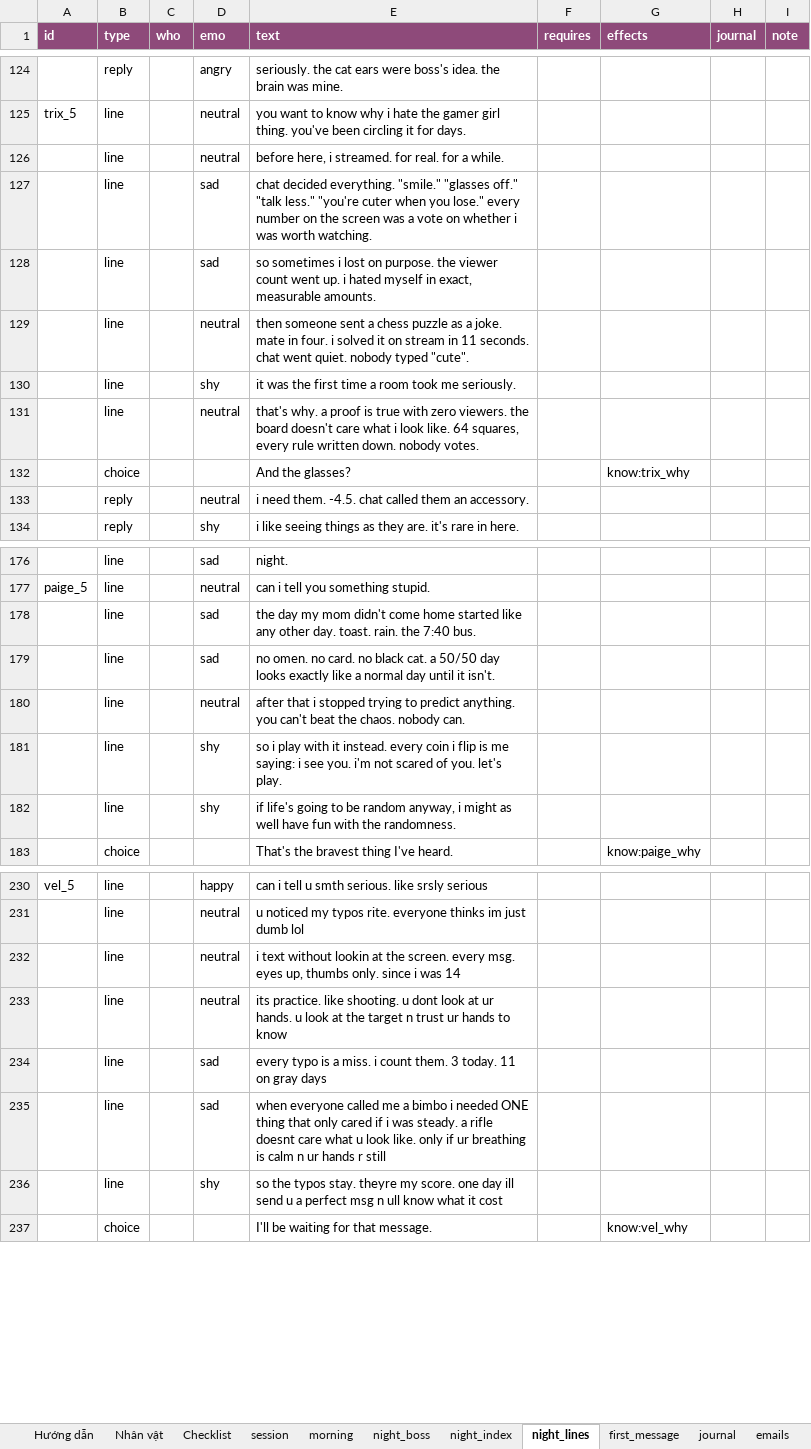
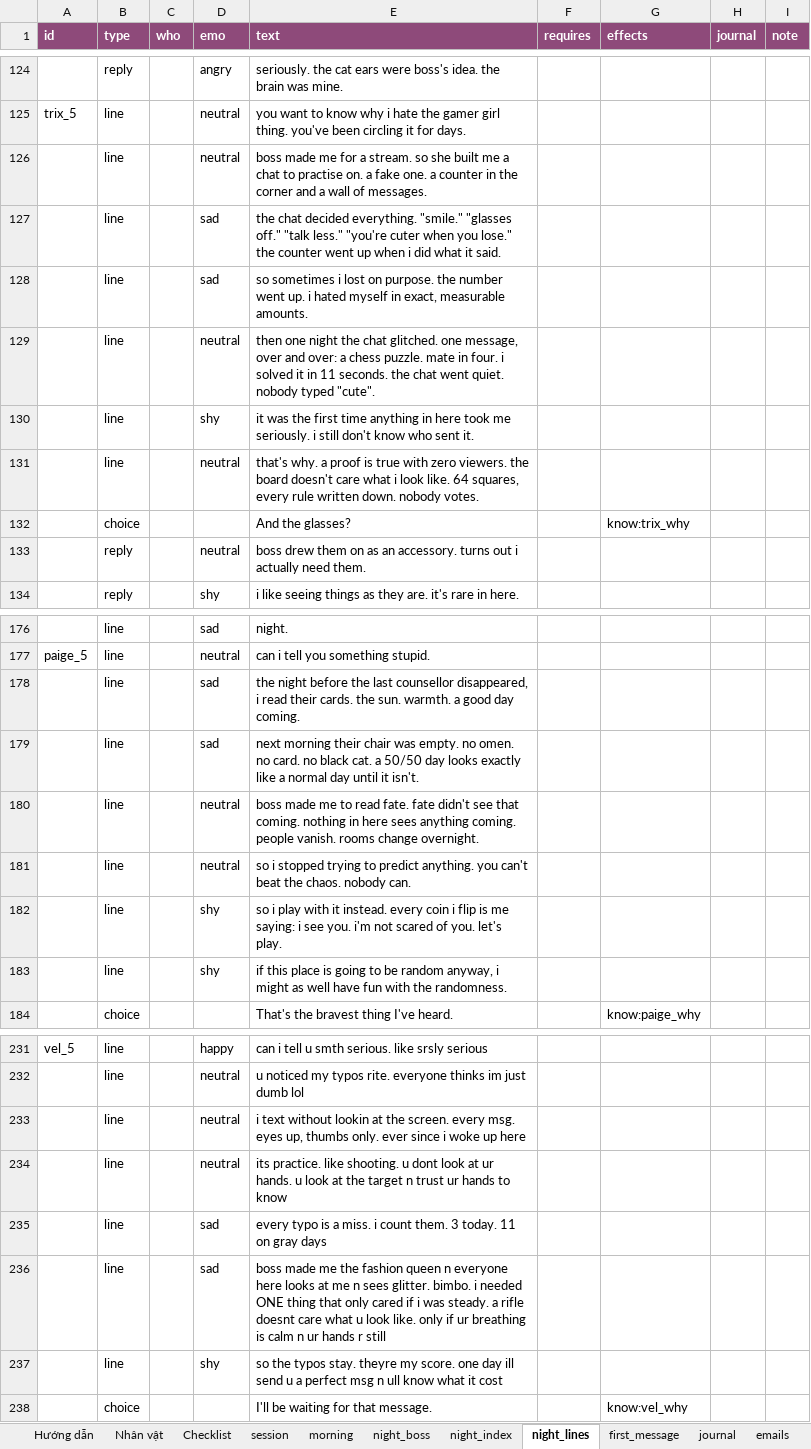
Before and after one commit to FeeVa2498/can-you-fix-her, an Excel workbook: data/dialogue.xlsx, sheet night_lines, drawn as a sheet; only a part is shown, gaps mark what is left out; values as stored, in another font and other column widths than the file's, no borders; addresses are those after the commit; the diff names each change by its address in the sheet, - before the commit and + after, or states it on an @@ line.

```diff
--- a/data/dialogue.xlsx (sheet night_lines)
+++ b/data/dialogue.xlsx (sheet night_lines)
-E126 (text): before here, i streamed. for real. for a while.
+E126 (text): boss made me for a stream. so she built me a chat to practise on. a fake one. a counter in the corner and a wall of messages.
-E127 (text): chat decided everything. "smile." "glasses off." "talk less." "you're cuter when you lose." every number on the screen was a vote on whether i was worth watching.
+E127 (text): the chat decided everything. "smile." "glasses off." "talk less." "you're cuter when you lose." the counter went up when i did what it said.
-E128 (text): …purpose. the viewer count went up.…
+E128 (text): …purpose. the number went up.…
-E129 (text): then someone sent a chess puzzle as a joke. mate in four. i solved it on stream in 11 seconds. chat went…
+E129 (text): then one night the chat glitched. one message, over and over: a chess puzzle. mate in four. i solved it in 11 seconds. the chat went…
-E130 (text): …first time a room took me seriously.
+E130 (text): …first time anything in here took me seriously. i still don't know who sent it.
-E133 (text): i need them. -4.5. chat called them an accessory.
+E133 (text): boss drew them on as an accessory. turns out i actually need them.
-E178 (text): the day my mom didn't come home started like any other day. toast. rain. the 7:40 bus.
+E178 (text): the night before the last counsellor disappeared, i read their cards. the sun. warmth. a good day coming.
-E179 (text): no omen.…
+E179 (text): next morning their chair was empty. no omen.…
+row 180:  | line |  | neutral | boss made me to read fate. fate didn't see that coming. nothing in here sees anything coming. people vanish. rooms change overnight.
-E181 (text): after that i stopped…
+E181 (text): so i stopped…
-E183 (text): if life's going to…
+E183 (text): if this place is going to…
-E233 (text): …thumbs only. since i was 14
+E233 (text): …thumbs only. ever since i woke up here
-E236 (text): when everyone called me a bimbo i needed…
+E236 (text): boss made me the fashion queen n everyone here looks at me n sees glitter. bimbo. i needed…
```
Also changed, not shown: sheet Nhân vật, sheet Hướng dẫn, 2 other files.
